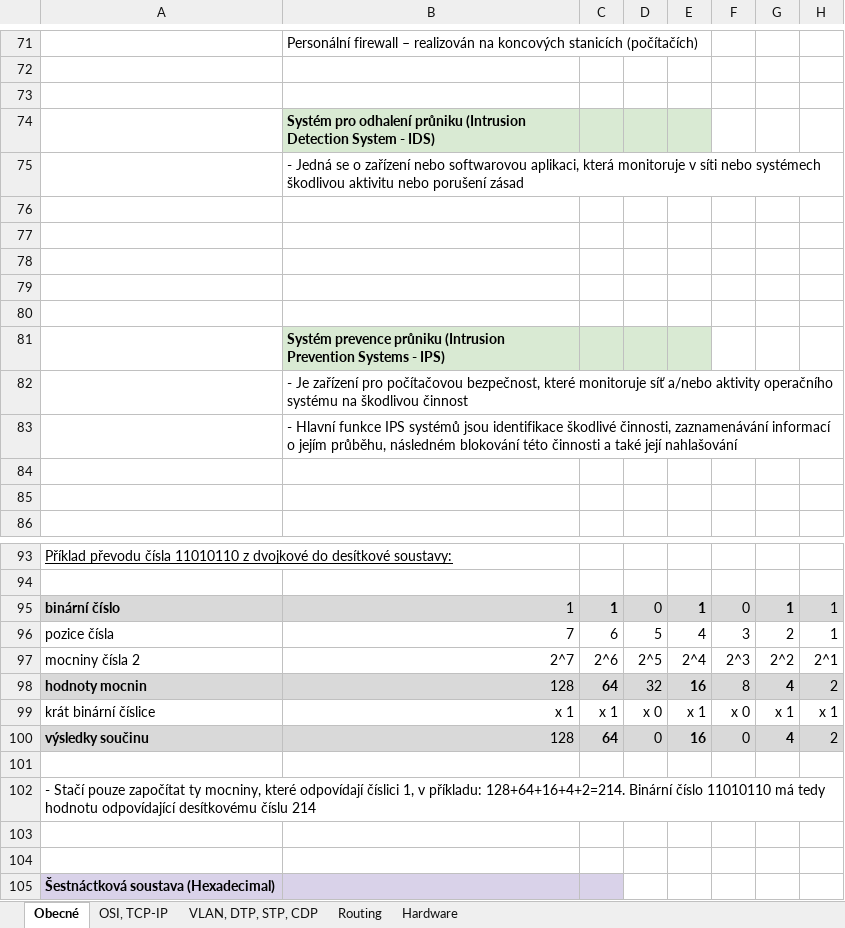
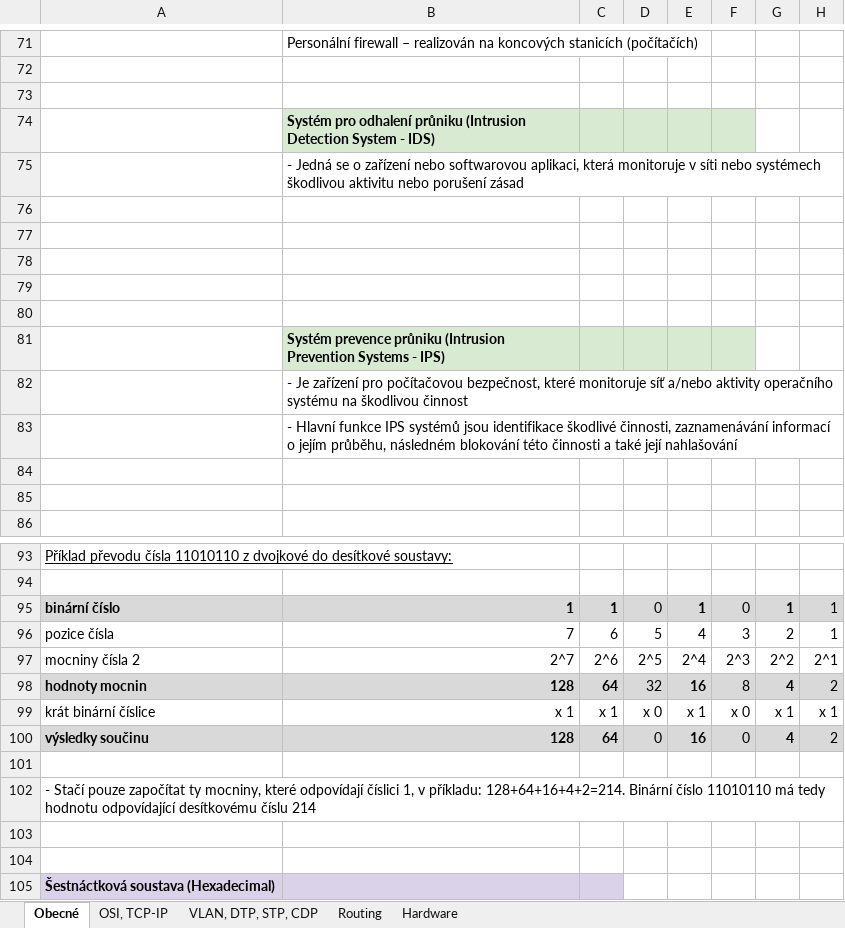
Before and after one commit to MarekBubenik/personalNotes, an Excel workbook: Cisco_CCNA_networking.xlsx, sheet Obecné, drawn as a sheet; only a part is shown, gaps mark what is left out; values as stored, in another font and other column widths than the file's, no borders; charts and pictures not drawn; the diff names each change by its address in the sheet, - before the commit and + after, or states it on an @@ line.

```diff
--- a/Cisco_CCNA_networking.xlsx (sheet Obecné)
+++ b/Cisco_CCNA_networking.xlsx (sheet Obecné)
-F74 fill: none
+F74 fill: #D9EAD3
-F81 fill: none
+F81 fill: #D9EAD3
-B95 bold: off
+B95 bold: on
-B98 bold: off
+B98 bold: on
-B100 bold: off
+B100 bold: on
```
Also changed, not shown: MS_M365.xlsx, 3 other files.
